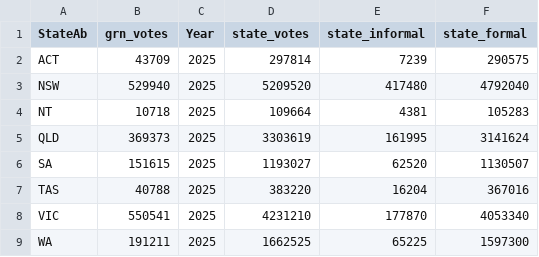
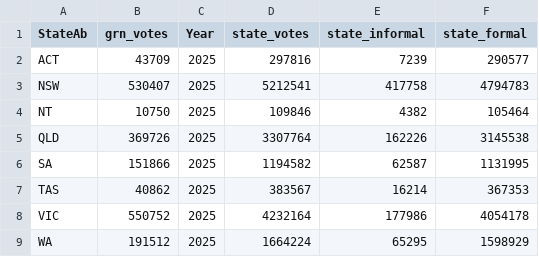
Before and after one commit to peterjgs/elections, a CSV file: docs/h_grn_n_25.csv, drawn as a sheet.

```diff
--- a/docs/h_grn_n_25.csv
+++ b/docs/h_grn_n_25.csv
@@ -1,9 +1,9 @@
 StateAb,grn_votes,Year,state_votes,state_informal,state_formal
-ACT,43709,2025,297814,7239,290575
-NSW,529940,2025,5209520,417480,4792040
-NT,10718,2025,109664,4381,105283
-QLD,369373,2025,3303619,161995,3141624
-SA,151615,2025,1193027,62520,1130507
-TAS,40788,2025,383220,16204,367016
-VIC,550541,2025,4231210,177870,4053340
-WA,191211,2025,1662525,65225,1597300
+ACT,43709,2025,297816,7239,290577
+NSW,530407,2025,5212541,417758,4794783
+NT,10750,2025,109846,4382,105464
+QLD,369726,2025,3307764,162226,3145538
+SA,151866,2025,1194582,62587,1131995
+TAS,40862,2025,383567,16214,367353
+VIC,550752,2025,4232164,177986,4054178
+WA,191512,2025,1664224,65295,1598929
```
Also changed, not shown: data/hvotes2025_web_2025-05-20.csv, docs/grn_h_n_nsw_div_2025.csv, 27 other files.
